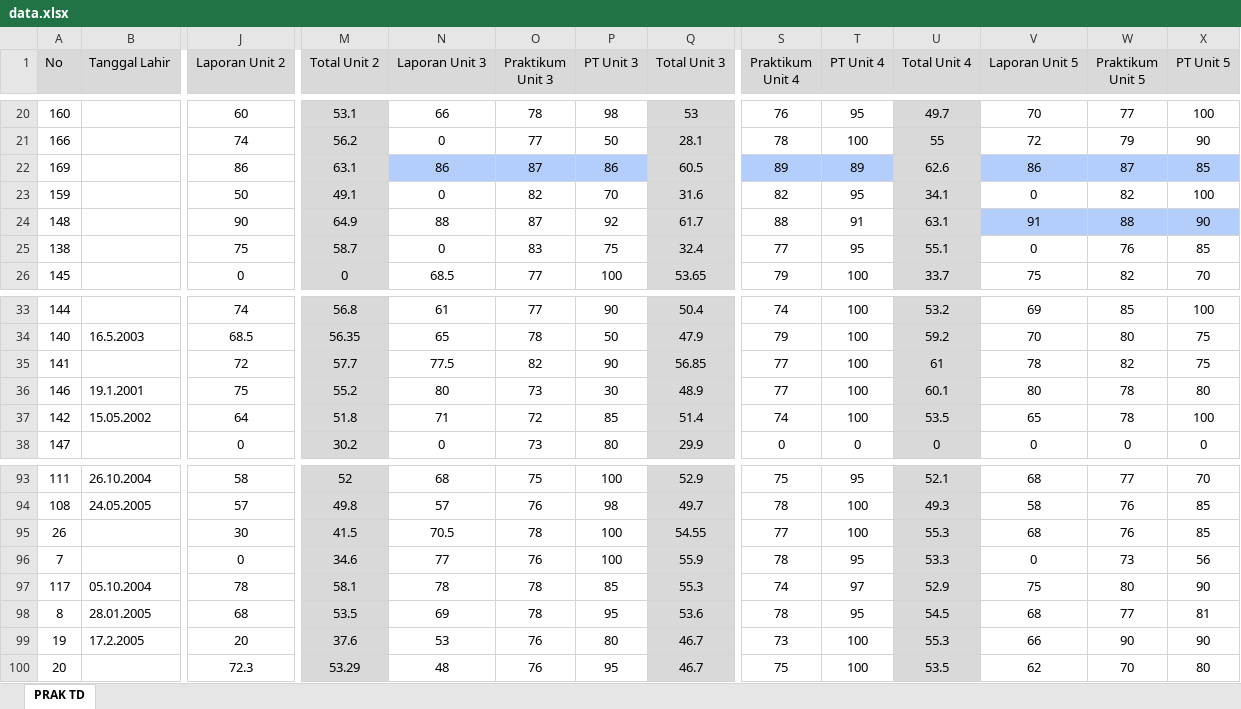
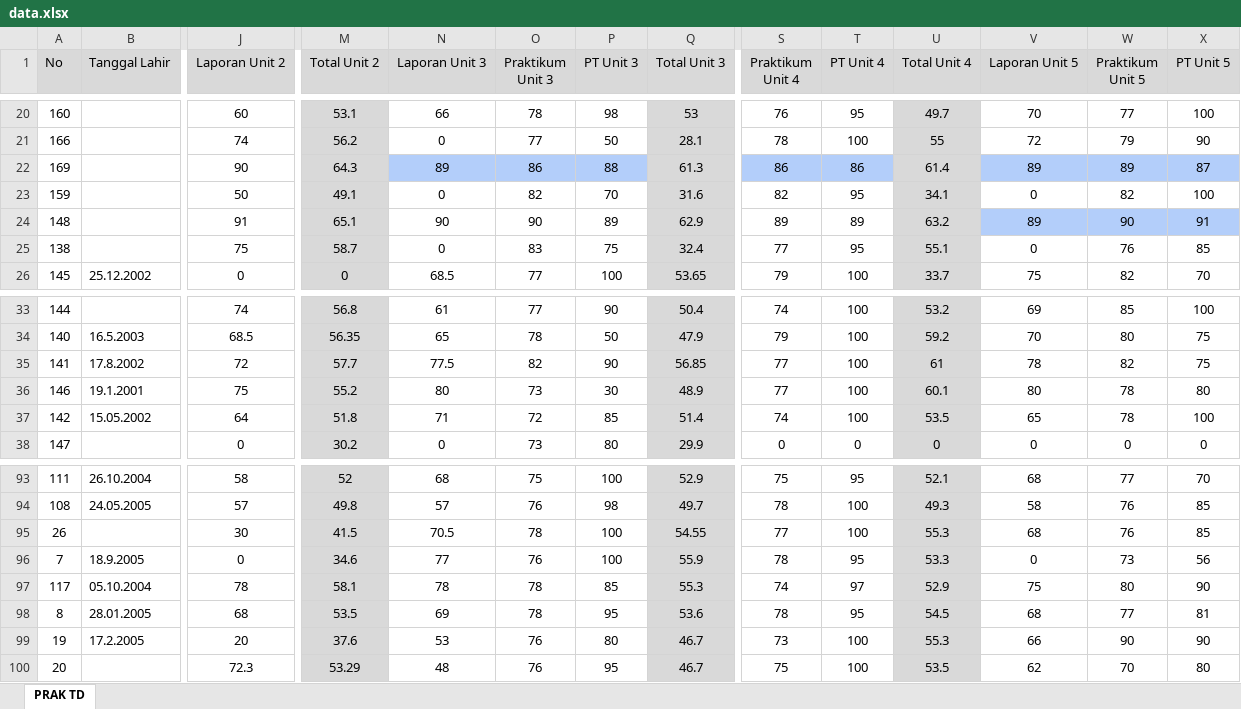
Before and after one commit to rahmatalbantani/NilaiLabDaselTD, an Excel workbook: data.xlsx, sheet PRAK TD, drawn as a sheet; only a part is shown, gaps mark what is left out; values as stored, in another font and other column widths than the file's, no borders; conditional formats not drawn; the diff covers the shown part only; the diff names each change by its address in the sheet, - before the commit and + after, or states it on an @@ line.

```diff
--- a/data.xlsx (sheet PRAK TD)
+++ b/data.xlsx (sheet PRAK TD)
-J22 (Laporan Unit 2): 86
+J22 (Laporan Unit 2): 90
-M22 (Total Unit 2): 63.1
+M22 (Total Unit 2): 64.3
-N22 (Laporan Unit 3): 86
+N22 (Laporan Unit 3): 89
-O22 (Praktikum Unit 3): 87
+O22 (Praktikum Unit 3): 86
-P22 (PT Unit 3): 86
+P22 (PT Unit 3): 88
-Q22 (Total Unit 3): 60.5
+Q22 (Total Unit 3): 61.3
-S22 (Praktikum Unit 4): 89
+S22 (Praktikum Unit 4): 86
-T22 (PT Unit 4): 89
+T22 (PT Unit 4): 86
-U22 (Total Unit 4): 62.6
+U22 (Total Unit 4): 61.4
-V22 (Laporan Unit 5): 86
+V22 (Laporan Unit 5): 89
-W22 (Praktikum Unit 5): 87
+W22 (Praktikum Unit 5): 89
-X22 (PT Unit 5): 85
+X22 (PT Unit 5): 87
-J24 (Laporan Unit 2): 90
+J24 (Laporan Unit 2): 91
-M24 (Total Unit 2): 64.9
+M24 (Total Unit 2): 65.1
-N24 (Laporan Unit 3): 88
+N24 (Laporan Unit 3): 90
-O24 (Praktikum Unit 3): 87
+O24 (Praktikum Unit 3): 90
-P24 (PT Unit 3): 92
+P24 (PT Unit 3): 89
-Q24 (Total Unit 3): 61.7
+Q24 (Total Unit 3): 62.9
-S24 (Praktikum Unit 4): 88
+S24 (Praktikum Unit 4): 89
-T24 (PT Unit 4): 91
+T24 (PT Unit 4): 89
-U24 (Total Unit 4): 63.1
+U24 (Total Unit 4): 63.2
-V24 (Laporan Unit 5): 91
+V24 (Laporan Unit 5): 89
-W24 (Praktikum Unit 5): 88
+W24 (Praktikum Unit 5): 90
-X24 (PT Unit 5): 90
+X24 (PT Unit 5): 91
-B26 (Tanggal Lahir): (empty)
+B26 (Tanggal Lahir): 25.12.2002
-B35 (Tanggal Lahir): (empty)
+B35 (Tanggal Lahir): 17.8.2002
-B96 (Tanggal Lahir): (empty)
+B96 (Tanggal Lahir): 18.9.2005
```
Also changed, not shown: 156 edited cells elsewhere in this sheet.
